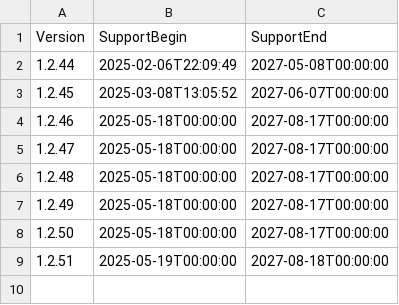
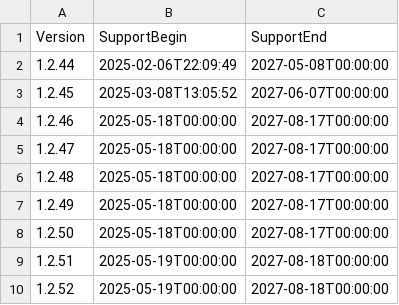
Before and after one commit to anionDev/Adame, a CSV file: Other/Resources/Support/InformationAboutSupportedVersions.csv, drawn as a sheet.

```diff
--- a/Other/Resources/Support/InformationAboutSupportedVersions.csv
+++ b/Other/Resources/Support/InformationAboutSupportedVersions.csv
@@ -9 +9,2 @@ Version;SupportBegin;SupportEnd
 1.2.51;2025-05-19T00:00:00;2027-08-18T00:00:00
+1.2.52;2025-05-19T00:00:00;2027-08-18T00:00:00
```
Also changed, not shown: 5 other files.
